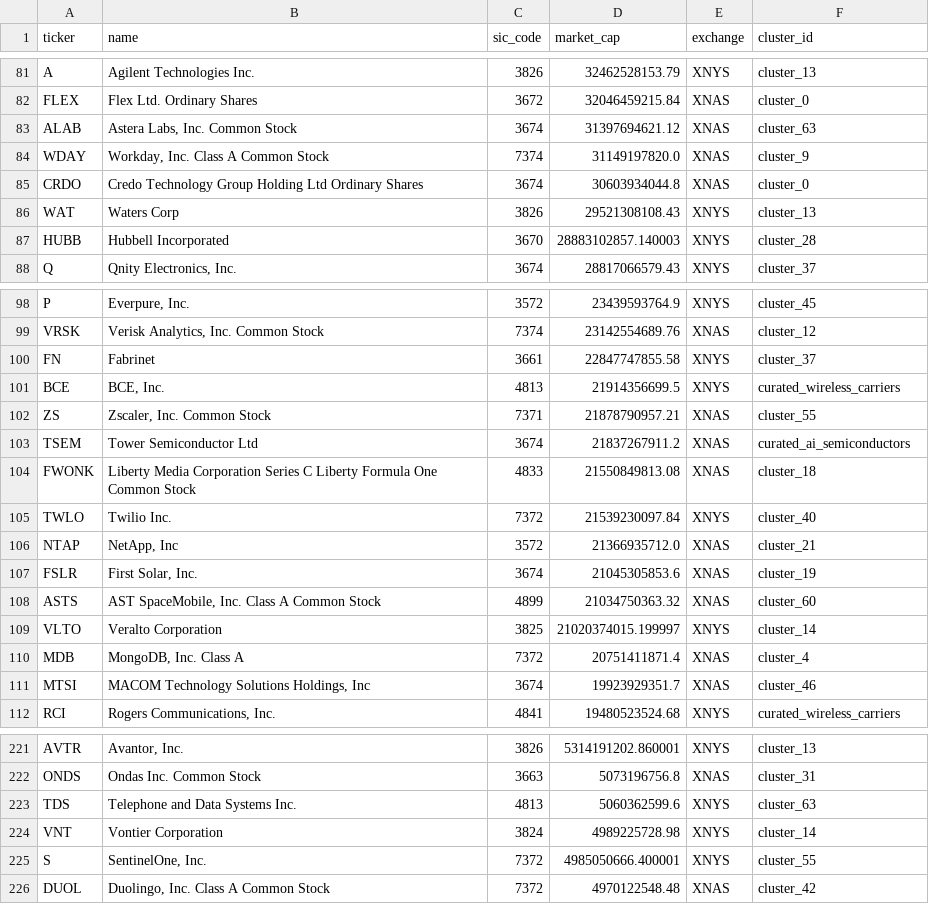
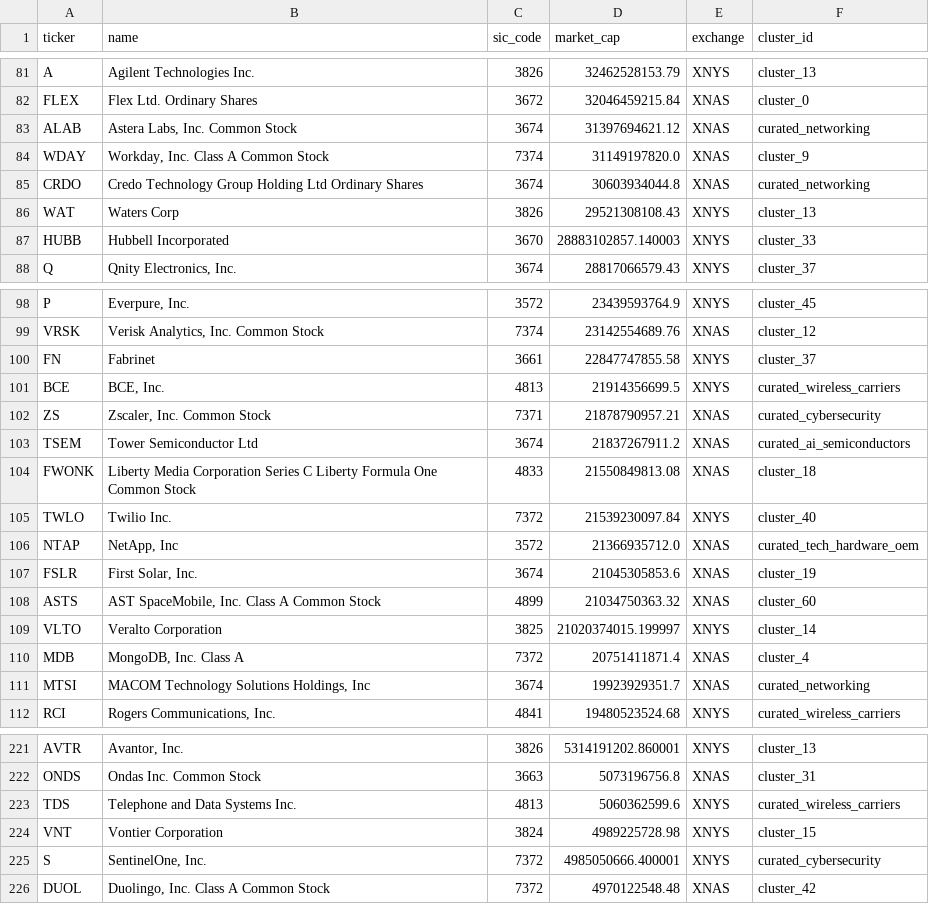
Before and after one commit to samgrelck/positioning-meter, a CSV file: data/universe.csv, drawn as a sheet; only a part is shown, gaps mark what is left out; the diff covers the shown part only.

```diff
--- a/data/universe.csv
+++ b/data/universe.csv
@@ -82,7 +82,7 @@ A,Agilent Technologies Inc.,3826,32462528153.79,XNYS,cluster_13
 FLEX,Flex Ltd. Ordinary Shares,3672,32046459215.84,XNAS,cluster_0
-ALAB,"Astera Labs, Inc. Common Stock",3674,31397694621.12,XNAS,cluster_63
+ALAB,"Astera Labs, Inc. Common Stock",3674,31397694621.12,XNAS,curated_networking
 WDAY,"Workday, Inc. Class A Common Stock",7374,31149197820.0,XNAS,cluster_9
-CRDO,Credo Technology Group Holding Ltd Ordinary Shares,3674,30603934044.8,XNAS,cluster_0
+CRDO,Credo Technology Group Holding Ltd Ordinary Shares,3674,30603934044.8,XNAS,curated_networking
 WAT,Waters Corp,3826,29521308108.43,XNYS,cluster_13
-HUBB,Hubbell Incorporated,3670,28883102857.140003,XNYS,cluster_28
+HUBB,Hubbell Incorporated,3670,28883102857.140003,XNYS,cluster_33
 Q,"Qnity Electronics, Inc.",3674,28817066579.43,XNYS,cluster_37
@@ -101,3 +101,3 @@ FN,Fabrinet,3661,22847747855.58,XNYS,cluster_37
 BCE,"BCE, Inc.",4813,21914356699.5,XNYS,curated_wireless_carriers
-ZS,"Zscaler, Inc. Common Stock",7371,21878790957.21,XNAS,cluster_55
+ZS,"Zscaler, Inc. Common Stock",7371,21878790957.21,XNAS,curated_cybersecurity
 TSEM,Tower Semiconductor Ltd,3674,21837267911.2,XNAS,curated_ai_semiconductors
@@ -105,3 +105,3 @@ FWONK,Liberty Media Corporation Series C Liberty Formula One Common Stock,4833,2
 TWLO,Twilio Inc.,7372,21539230097.84,XNYS,cluster_40
-NTAP,"NetApp, Inc",3572,21366935712.0,XNAS,cluster_21
+NTAP,"NetApp, Inc",3572,21366935712.0,XNAS,curated_tech_hardware_oem
 FSLR,"First Solar, Inc.",3674,21045305853.6,XNAS,cluster_19
@@ -110,3 +110,3 @@ VLTO,Veralto Corporation,3825,21020374015.199997,XNYS,cluster_14
 MDB,"MongoDB, Inc. Class A",7372,20751411871.4,XNAS,cluster_4
-MTSI,"MACOM Technology Solutions Holdings, Inc",3674,19923929351.7,XNAS,cluster_46
+MTSI,"MACOM Technology Solutions Holdings, Inc",3674,19923929351.7,XNAS,curated_networking
 RCI,"Rogers Communications, Inc.",4841,19480523524.68,XNYS,curated_wireless_carriers
@@ -222,5 +222,5 @@ AVTR,"Avantor, Inc.",3826,5314191202.860001,XNYS,cluster_13
 ONDS,Ondas Inc. Common Stock,3663,5073196756.8,XNAS,cluster_31
-TDS,Telephone and Data Systems Inc.,4813,5060362599.6,XNYS,cluster_63
-VNT,Vontier Corporation,3824,4989225728.98,XNYS,cluster_14
-S,"SentinelOne, Inc.",7372,4985050666.400001,XNYS,cluster_55
+TDS,Telephone and Data Systems Inc.,4813,5060362599.6,XNYS,curated_wireless_carriers
+VNT,Vontier Corporation,3824,4989225728.98,XNYS,cluster_15
+S,"SentinelOne, Inc.",7372,4985050666.400001,XNYS,curated_cybersecurity
 DUOL,"Duolingo, Inc. Class A Common Stock",7372,4970122548.48,XNAS,cluster_42
```
Also changed, not shown: 36 edited cells elsewhere in this file, 9 other files.
